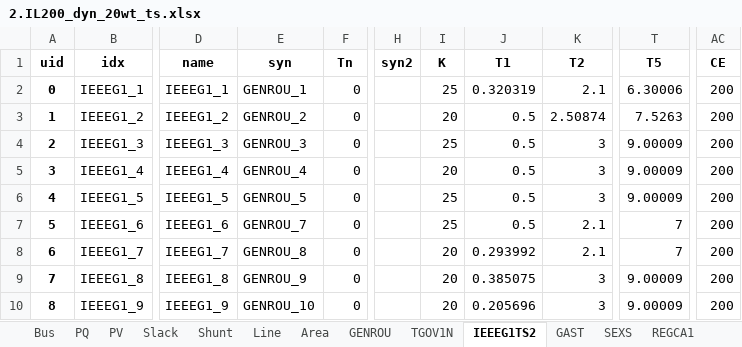
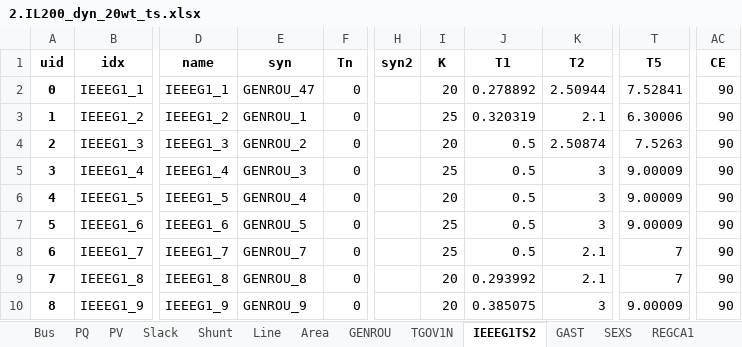
Before and after one commit to jinningwang/thermal_inertia, an Excel workbook: ACTIVSg200/2.IL200_dyn_20wt_ts.xlsx, sheet IEEEG1TS2, drawn as a sheet; only a part is shown, gaps mark what is left out; values as stored, in another font and other column widths than the file's, no borders; the diff covers the shown part only; the diff names each change by its address in the sheet, - before the commit and + after, or states it on an @@ line.

```diff
--- a/ACTIVSg200/2.IL200_dyn_20wt_ts.xlsx (sheet IEEEG1TS2)
+++ b/ACTIVSg200/2.IL200_dyn_20wt_ts.xlsx (sheet IEEEG1TS2)
-E2 (syn): GENROU_1
+E2 (syn): GENROU_47
-I2 (K): 25
+I2 (K): 20
-J2 (T1): 0.320319
+J2 (T1): 0.278892
-K2 (T2): 2.1
+K2 (T2): 2.50944
-T2 (T5): 6.30006
+T2 (T5): 7.52841
-AC2:AC10 (CE): 200
+AC2:AC10 (CE): 90
-E3 (syn): GENROU_2
+E3 (syn): GENROU_1
-I3 (K): 20
+I3 (K): 25
-J3 (T1): 0.5
+J3 (T1): 0.320319
-K3 (T2): 2.50874
+K3 (T2): 2.1
-T3 (T5): 7.5263
+T3 (T5): 6.30006
-E4 (syn): GENROU_3
+E4 (syn): GENROU_2
-I4 (K): 25
+I4 (K): 20
-K4 (T2): 3
+K4 (T2): 2.50874
-T4 (T5): 9.00009
+T4 (T5): 7.5263
-E5 (syn): GENROU_4
+E5 (syn): GENROU_3
-I5 (K): 20
+I5 (K): 25
-E6 (syn): GENROU_5
+E6 (syn): GENROU_4
-I6 (K): 25
+I6 (K): 20
-E7 (syn): GENROU_7
+E7 (syn): GENROU_5
-K7 (T2): 2.1
+K7 (T2): 3
-T7 (T5): 7
+T7 (T5): 9.00009
-E8 (syn): GENROU_8
+E8 (syn): GENROU_7
-I8 (K): 20
+I8 (K): 25
-J8 (T1): 0.293992
+J8 (T1): 0.5
-E9 (syn): GENROU_9
+E9 (syn): GENROU_8
-J9 (T1): 0.385075
+J9 (T1): 0.293992
-K9 (T2): 3
+K9 (T2): 2.1
-T9 (T5): 9.00009
+T9 (T5): 7
-E10 (syn): GENROU_10
+E10 (syn): GENROU_9
-J10 (T1): 0.205696
+J10 (T1): 0.385075
```
Also changed, not shown: 1 added row and 64 edited cells elsewhere in this sheet, sheet GENROU, sheet REGCA1, sheet TGOV1N, ACTIVSg200/1.IL200_dyn_20wt.xlsx, ACTIVSg200/3.IL200_dyn_50wt.xlsx, 7 other files.
